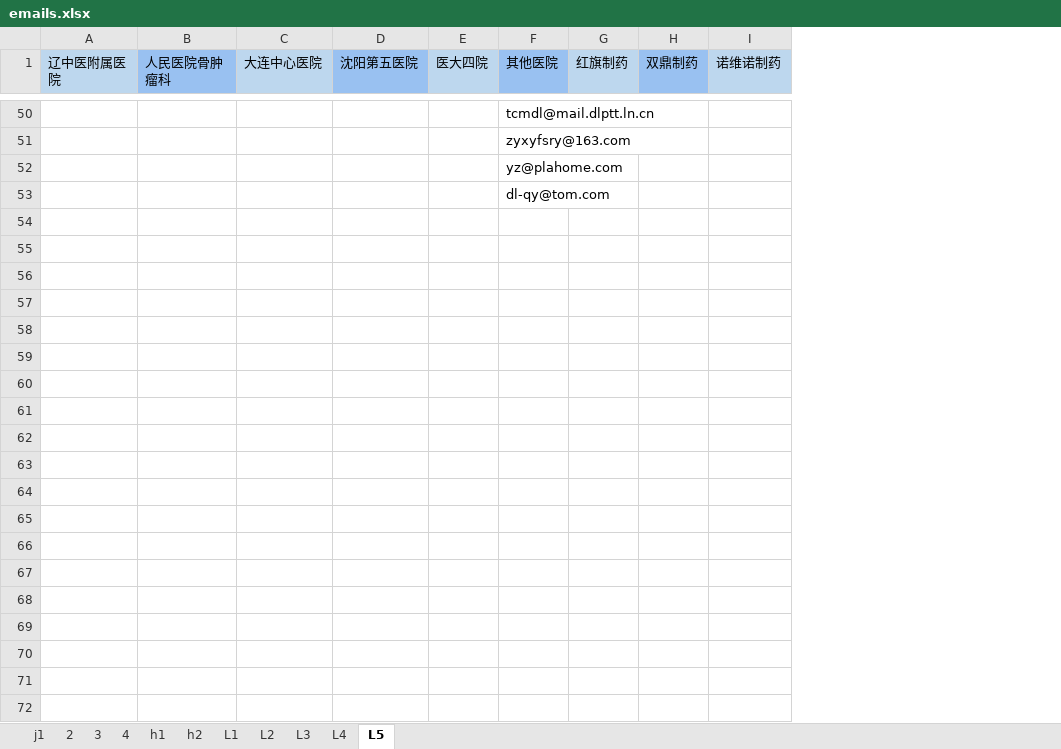
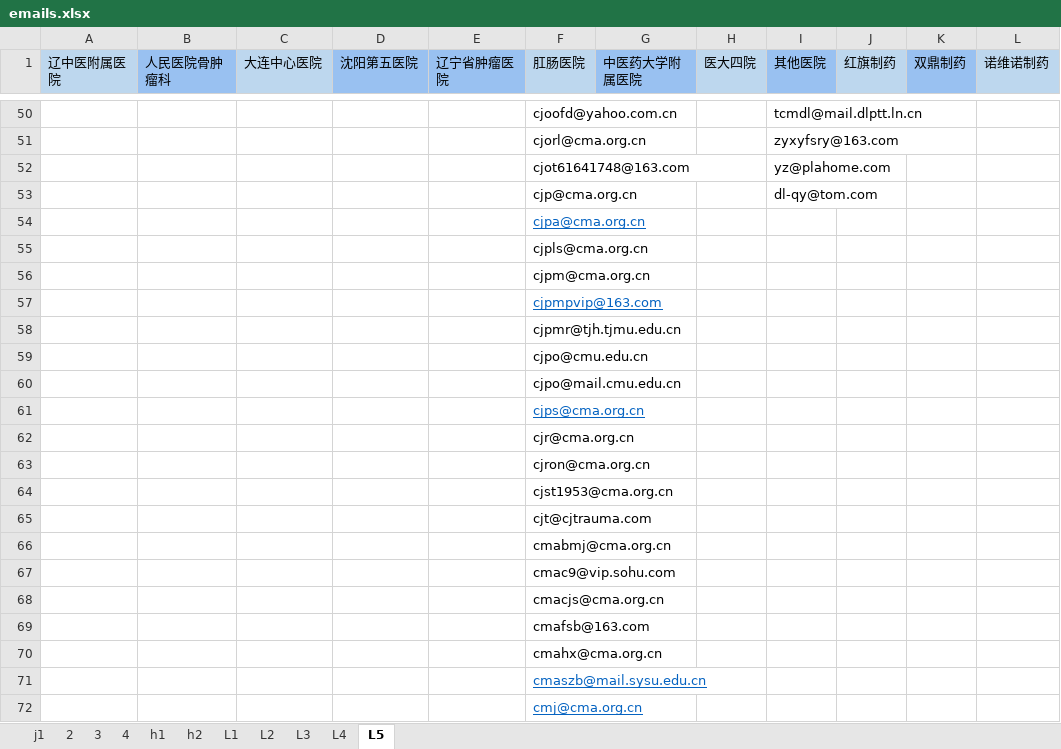
Before and after one commit to MrFIFA2016/emails, an Excel workbook: emails.xlsx, sheet L5, drawn as a sheet; only a part is shown, gaps mark what is left out; values as stored, in another font and other column widths than the file's, no borders; the diff covers the shown part only; the diff names each change by its address in the sheet, - before the commit and + after, or states it on an @@ line.

```diff
--- a/emails.xlsx (sheet L5)
+++ b/emails.xlsx (sheet L5)
+column E (辽宁省肿瘤医院), empty
+column F (肛肠医院), rows 50-53: cjoofd@yahoo.com.cn | cjorl@cma.org.cn | cjot61641748@163.com | cjp@cma.org.cn
+column G (中医药大学附属医院), empty
+row 54:  |  |  |  |  | cjpa@cma.org.cn
+row 55:  |  |  |  |  | cjpls@cma.org.cn
+row 56:  |  |  |  |  | cjpm@cma.org.cn
+row 57:  |  |  |  |  | cjpmpvip@163.com
+row 58:  |  |  |  |  | cjpmr@tjh.tjmu.edu.cn
+row 59:  |  |  |  |  | cjpo@cmu.edu.cn
+row 60:  |  |  |  |  | cjpo@mail.cmu.edu.cn
+row 61:  |  |  |  |  | cjps@cma.org.cn
+row 62:  |  |  |  |  | cjr@cma.org.cn
+row 63:  |  |  |  |  | cjron@cma.org.cn
+row 64:  |  |  |  |  | cjst1953@cma.org.cn
+row 65:  |  |  |  |  | cjt@cjtrauma.com
+row 66:  |  |  |  |  | cmabmj@cma.org.cn
+row 67:  |  |  |  |  | cmac9@vip.sohu.com
+row 68:  |  |  |  |  | cmacjs@cma.org.cn
+row 69:  |  |  |  |  | cmafsb@163.com
+row 70:  |  |  |  |  | cmahx@cma.org.cn
+row 71:  |  |  |  |  | cmaszb@mail.sysu.edu.cn
+row 72:  |  |  |  |  | cmj@cma.org.cn
```
Also changed, not shown: 92 added rows elsewhere in this sheet.
